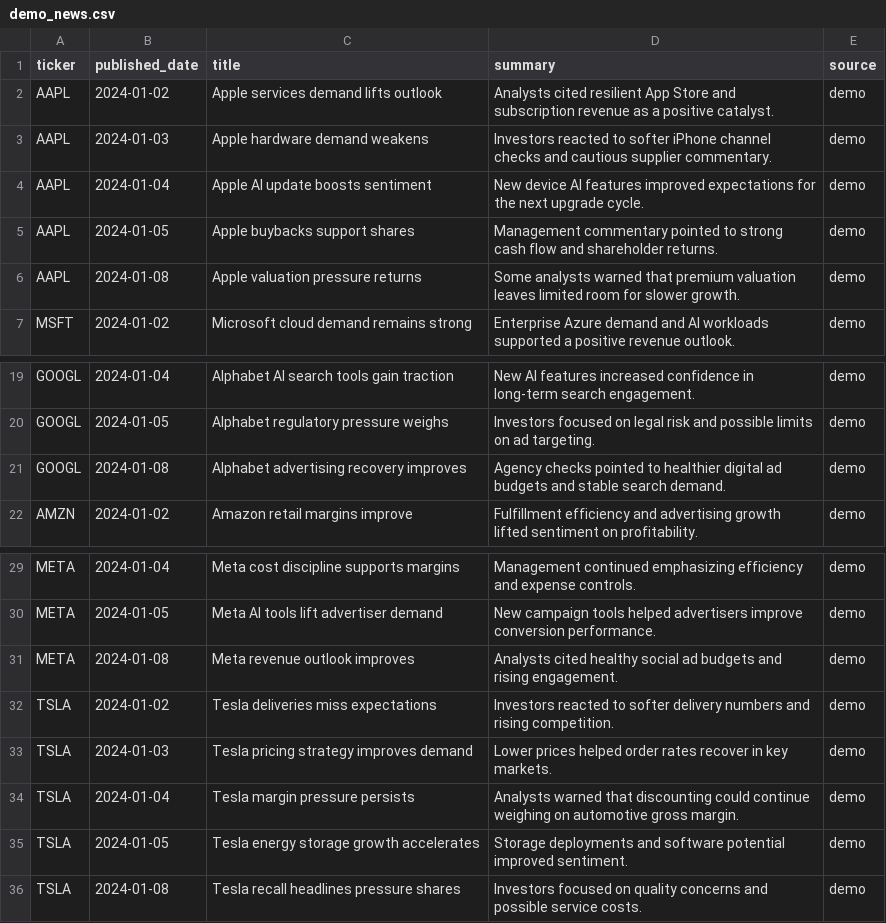
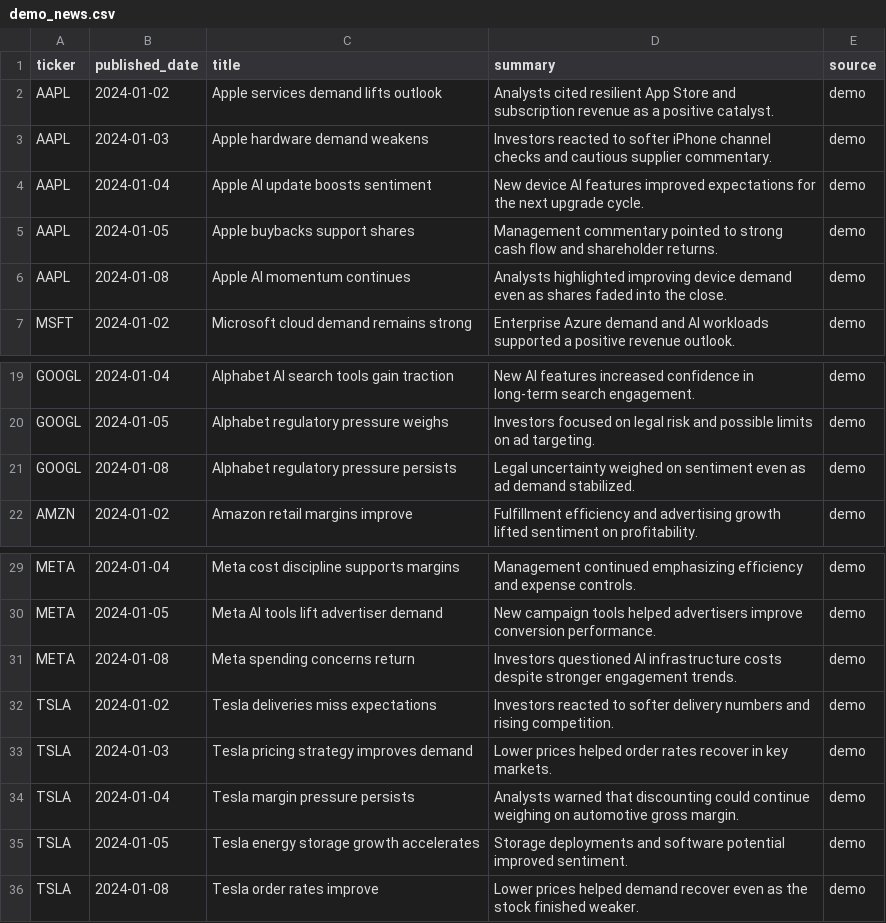
Before and after one commit to josh-tjiauw/financial-news-sentiment-trader, a CSV file: data/raw/demo_news.csv, drawn as a sheet; only a part is shown, gaps mark what is left out.

```diff
--- a/data/raw/demo_news.csv
+++ b/data/raw/demo_news.csv
@@ -5,3 +5,3 @@ AAPL,2024-01-04,Apple AI update boosts sentiment,New device AI features improved
 AAPL,2024-01-05,Apple buybacks support shares,Management commentary pointed to strong cash flow and shareholder returns.,demo
-AAPL,2024-01-08,Apple valuation pressure returns,Some analysts warned that premium valuation leaves limited room for slower growth.,demo
+AAPL,2024-01-08,Apple AI momentum continues,Analysts highlighted improving device demand even as shares faded into the close.,demo
 MSFT,2024-01-02,Microsoft cloud demand remains strong,Enterprise Azure demand and AI workloads supported a positive revenue outlook.,demo
@@ -20,3 +20,3 @@ GOOGL,2024-01-04,Alphabet AI search tools gain traction,New AI features increase
 GOOGL,2024-01-05,Alphabet regulatory pressure weighs,Investors focused on legal risk and possible limits on ad targeting.,demo
-GOOGL,2024-01-08,Alphabet advertising recovery improves,Agency checks pointed to healthier digital ad budgets and stable search demand.,demo
+GOOGL,2024-01-08,Alphabet regulatory pressure persists,Legal uncertainty weighed on sentiment even as ad demand stabilized.,demo
 AMZN,2024-01-02,Amazon retail margins improve,Fulfillment efficiency and advertising growth lifted sentiment on profitability.,demo
@@ -30,3 +30,3 @@ META,2024-01-04,Meta cost discipline supports margins,Management continued empha
 META,2024-01-05,Meta AI tools lift advertiser demand,New campaign tools helped advertisers improve conversion performance.,demo
-META,2024-01-08,Meta revenue outlook improves,Analysts cited healthy social ad budgets and rising engagement.,demo
+META,2024-01-08,Meta spending concerns return,Investors questioned AI infrastructure costs despite stronger engagement trends.,demo
 TSLA,2024-01-02,Tesla deliveries miss expectations,Investors reacted to softer delivery numbers and rising competition.,demo
@@ -35,2 +35,2 @@ TSLA,2024-01-04,Tesla margin pressure persists,Analysts warned that discounting
 TSLA,2024-01-05,Tesla energy storage growth accelerates,Storage deployments and software potential improved sentiment.,demo
-TSLA,2024-01-08,Tesla recall headlines pressure shares,Investors focused on quality concerns and possible service costs.,demo
+TSLA,2024-01-08,Tesla order rates improve,Lower prices helped demand recover even as the stock finished weaker.,demo
```
Also changed, not shown: data/processed/demo_modeling_dataset.csv, reports/demo_backtest_equity_curve.csv, 8 other files.
